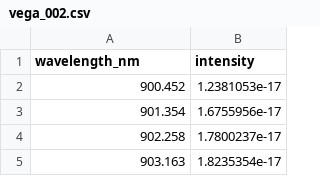
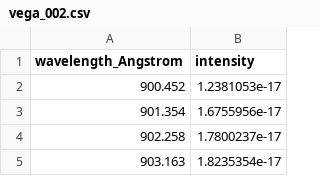
Before and after one commit to TheAlpacaAlgorithm/spectra-tool, a CSV file: data/vega/vega_002.csv, drawn as a sheet; only a part is shown.

```diff
--- a/data/vega/vega_002.csv
+++ b/data/vega/vega_002.csv
@@ -1,2 +1,2 @@
-wavelength_nm,intensity
+wavelength_Angstrom,intensity
 900.452,1.2381053e-17
```
Also changed, not shown: 2 other files.
